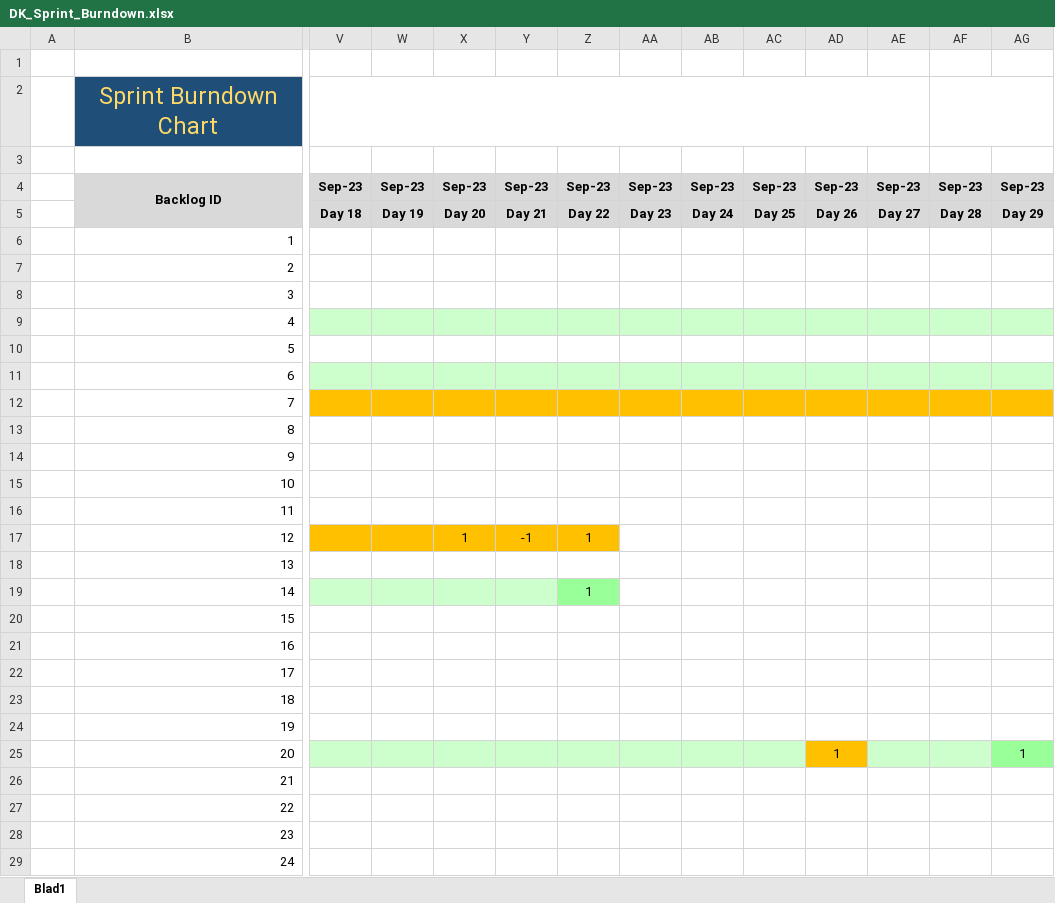
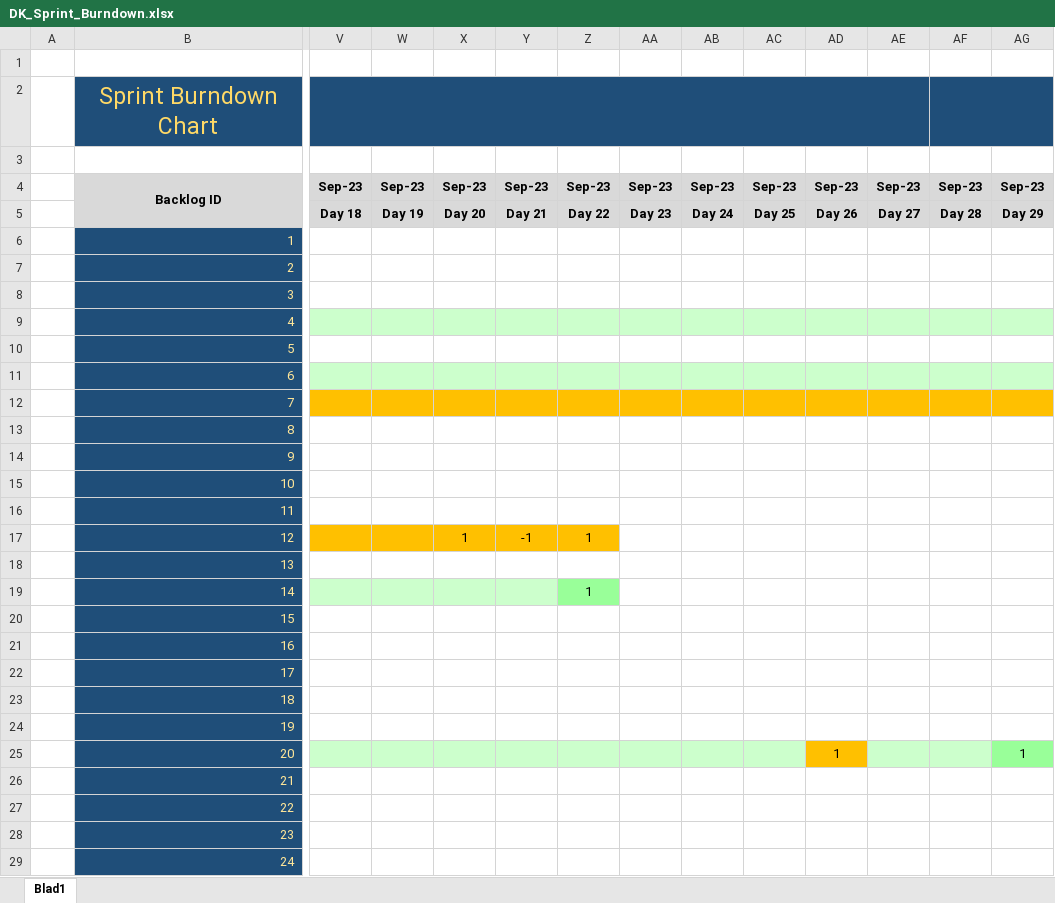
Before and after one commit to Allen16081992/DonkeyTravel, an Excel workbook: Documentatie/DK_Sprint_Burndown.xlsx, sheet Blad1, drawn as a sheet; only a part is shown, gaps mark what is left out; values as stored, in another font and other column widths than the file's, no borders; charts and pictures not drawn; the diff covers the shown part only; the diff names each change by its address in the sheet, - before the commit and + after, or states it on an @@ line.

Commit message:
Burndown chart styling

```diff
--- a/Documentatie/DK_Sprint_Burndown.xlsx (sheet Blad1)
+++ b/Documentatie/DK_Sprint_Burndown.xlsx (sheet Blad1)
-V2:AG2 fill: none
+V2:AG2 fill: #1F4E79
@@ B6:B29 fill: none → #1F4E79, text colour: black → #FFE699 @@
```
Also changed, not shown: cell formats elsewhere in this sheet.
